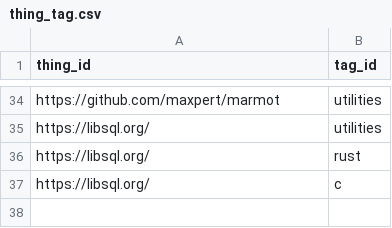
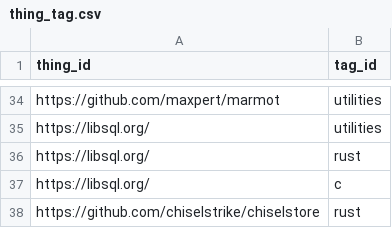
Before and after one commit to arnau/some-sqlite, a CSV file: data/thing_tag.csv, drawn as a sheet; only a part is shown, gaps mark what is left out.

```diff
--- a/data/thing_tag.csv
+++ b/data/thing_tag.csv
@@ -37 +37,2 @@ https://libsql.org/,rust
 https://libsql.org/,c
+https://github.com/chiselstrike/chiselstore,rust
```
Also changed, not shown: data/thing.csv, 1 other file.
